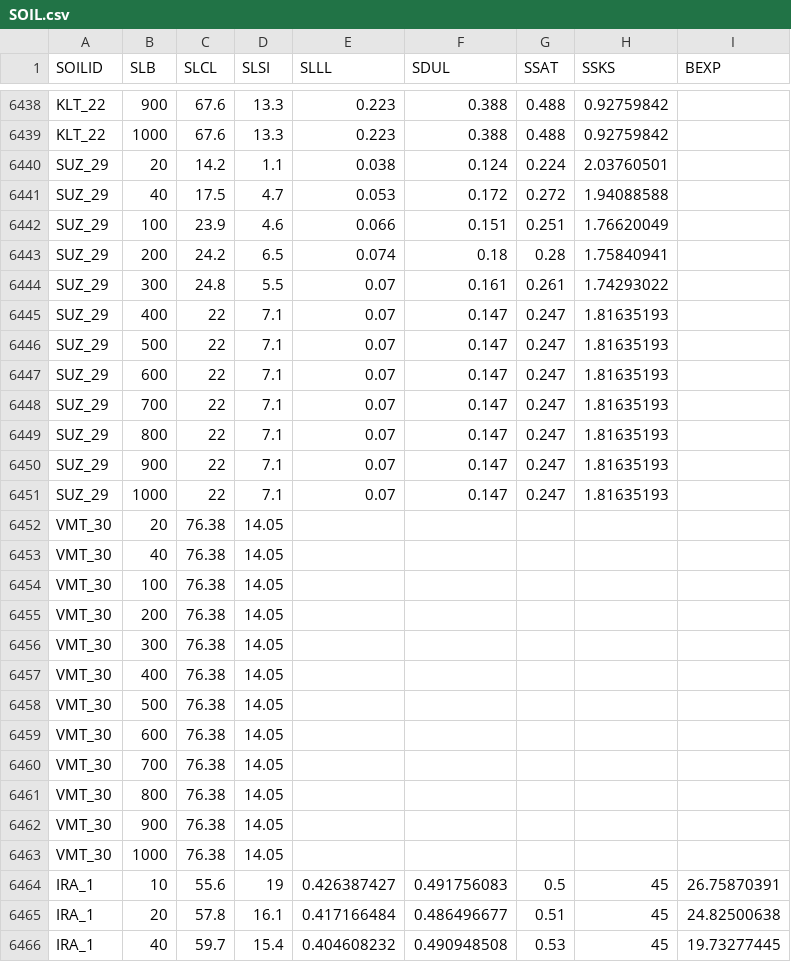
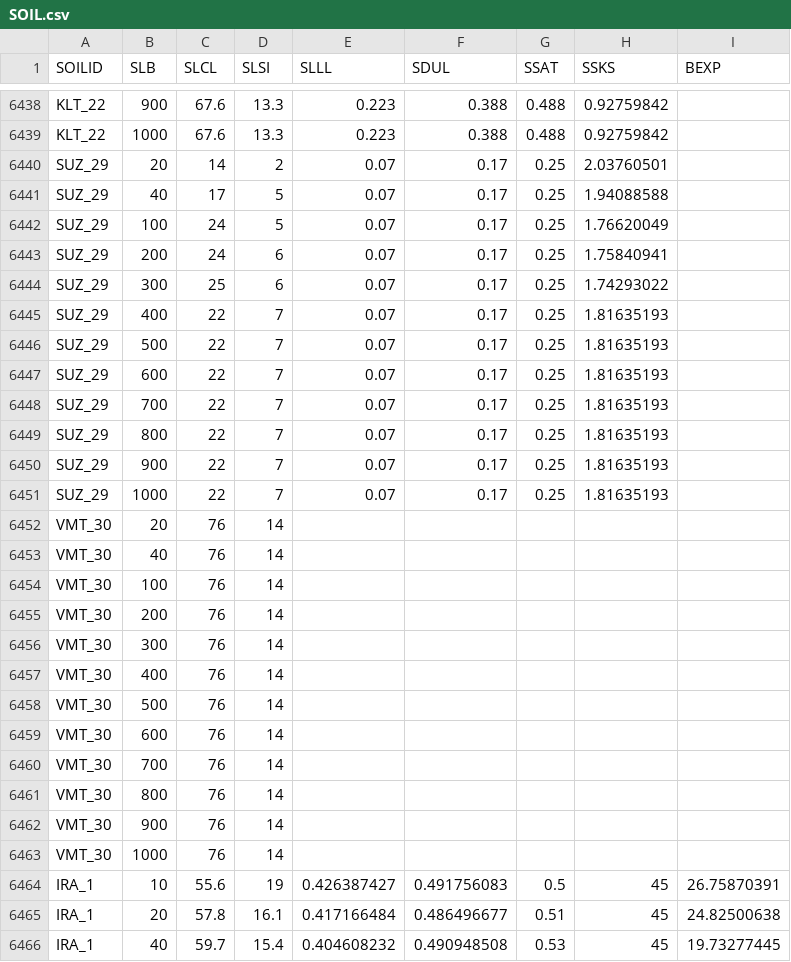
Before and after one commit to JBortolucci/ECOSMOS, a CSV file: inst/input/SOIL.csv, drawn as a sheet; only a part is shown, gaps mark what is left out; the diff names each change by its address in the sheet, - before the commit and + after, or states it on an @@ line.

```diff
--- a/inst/input/SOIL.csv
+++ b/inst/input/SOIL.csv
-C6440 (SLCL): 14.2
+C6440 (SLCL): 14
-D6440 (SLSI): 1.1
+D6440 (SLSI): 2
-E6440 (SLLL): 0.038
+E6440 (SLLL): 0.07
-F6440 (SDUL): 0.124
+F6440 (SDUL): 0.17
-G6440 (SSAT): 0.224
+G6440 (SSAT): 0.25
-C6441 (SLCL): 17.5
+C6441 (SLCL): 17
-D6441 (SLSI): 4.7
+D6441 (SLSI): 5
-E6441 (SLLL): 0.053
+E6441 (SLLL): 0.07
-F6441 (SDUL): 0.172
+F6441 (SDUL): 0.17
-G6441 (SSAT): 0.272
+G6441 (SSAT): 0.25
-C6442 (SLCL): 23.9
+C6442 (SLCL): 24
-D6442 (SLSI): 4.6
+D6442 (SLSI): 5
-E6442 (SLLL): 0.066
+E6442 (SLLL): 0.07
-F6442 (SDUL): 0.151
+F6442 (SDUL): 0.17
-G6442 (SSAT): 0.251
+G6442 (SSAT): 0.25
-C6443 (SLCL): 24.2
+C6443 (SLCL): 24
-D6443 (SLSI): 6.5
+D6443 (SLSI): 6
-E6443 (SLLL): 0.074
+E6443 (SLLL): 0.07
-F6443 (SDUL): 0.18
+F6443 (SDUL): 0.17
-G6443 (SSAT): 0.28
+G6443 (SSAT): 0.25
-C6444 (SLCL): 24.8
+C6444 (SLCL): 25
-D6444 (SLSI): 5.5
+D6444 (SLSI): 6
-F6444 (SDUL): 0.161
+F6444 (SDUL): 0.17
-G6444 (SSAT): 0.261
+G6444 (SSAT): 0.25
-D6445:D6451 (SLSI): 7.1
+D6445:D6451 (SLSI): 7
-F6445:F6451 (SDUL): 0.147
+F6445:F6451 (SDUL): 0.17
-G6445:G6451 (SSAT): 0.247
+G6445:G6451 (SSAT): 0.25
-C6452:C6463 (SLCL): 76.38
+C6452:C6463 (SLCL): 76
-D6452:D6463 (SLSI): 14.05
+D6452:D6463 (SLSI): 14
```
Also changed, not shown: 2 other files.
